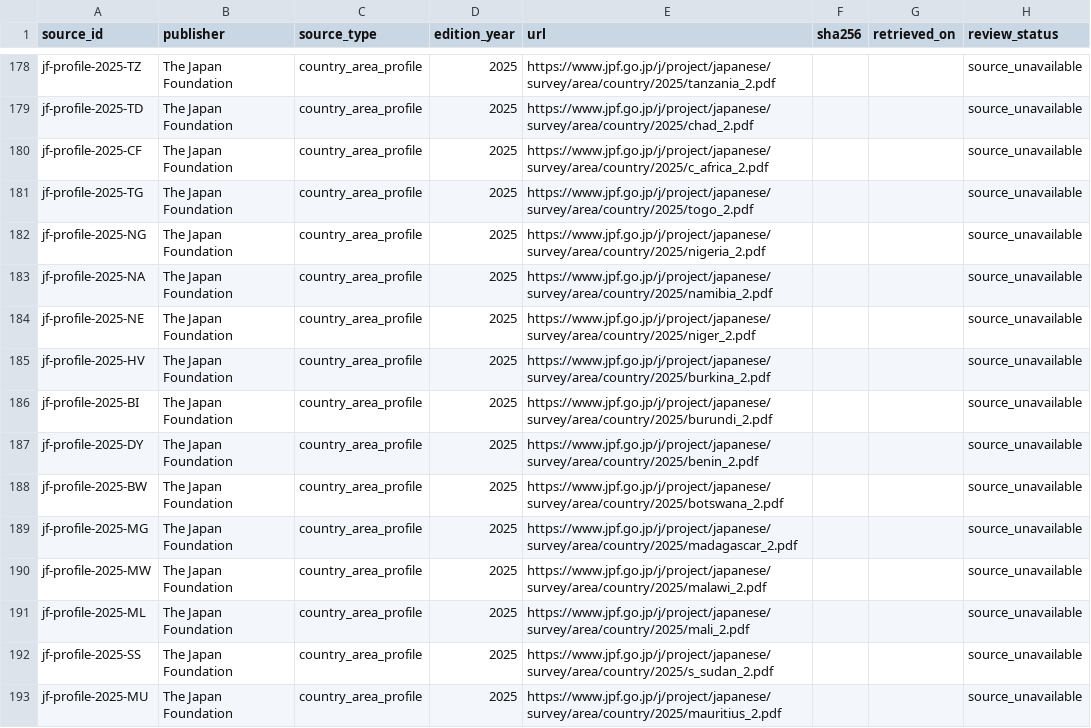
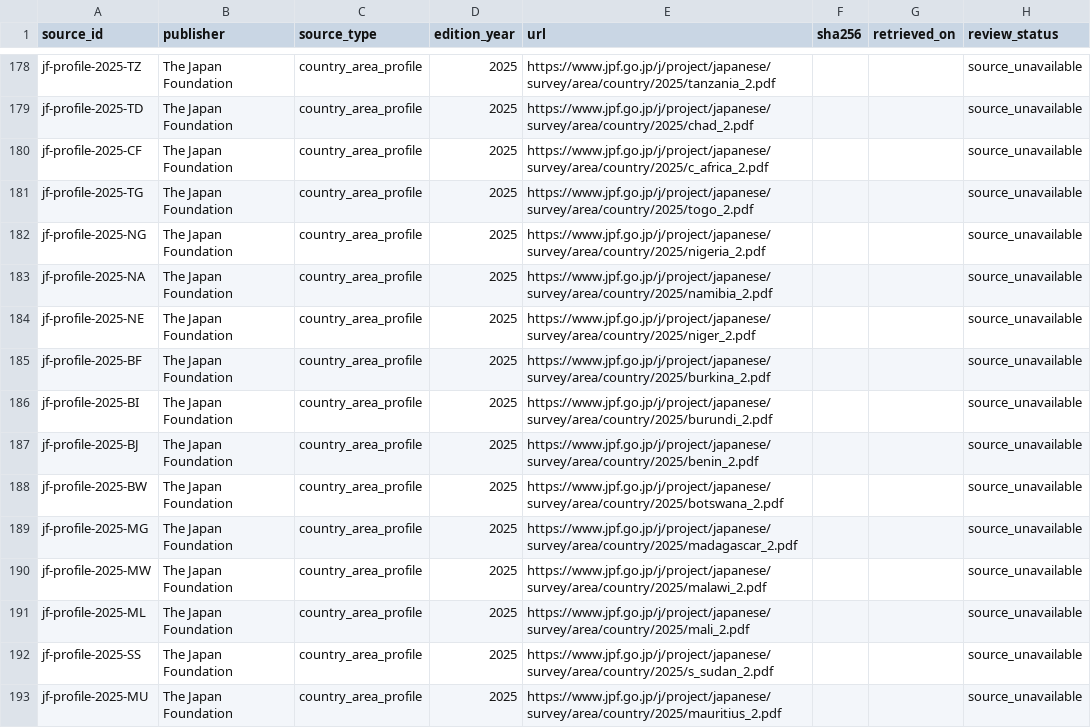
Before and after one commit to DarenWang1101/kotoba-atlas-gazette, a CSV file: data/sources.csv, drawn as a sheet; only a part is shown, gaps mark what is left out.

```diff
--- a/data/sources.csv
+++ b/data/sources.csv
@@ -184,5 +184,5 @@ jf-profile-2025-NA,The Japan Foundation,country_area_profile,2025,https://www.jp
 jf-profile-2025-NE,The Japan Foundation,country_area_profile,2025,https://www.jpf.go.jp/j/project/japanese/survey/area/country/2025/niger_2.pdf,,,source_unavailable
-jf-profile-2025-HV,The Japan Foundation,country_area_profile,2025,https://www.jpf.go.jp/j/project/japanese/survey/area/country/2025/burkina_2.pdf,,,source_unavailable
+jf-profile-2025-BF,The Japan Foundation,country_area_profile,2025,https://www.jpf.go.jp/j/project/japanese/survey/area/country/2025/burkina_2.pdf,,,source_unavailable
 jf-profile-2025-BI,The Japan Foundation,country_area_profile,2025,https://www.jpf.go.jp/j/project/japanese/survey/area/country/2025/burundi_2.pdf,,,source_unavailable
-jf-profile-2025-DY,The Japan Foundation,country_area_profile,2025,https://www.jpf.go.jp/j/project/japanese/survey/area/country/2025/benin_2.pdf,,,source_unavailable
+jf-profile-2025-BJ,The Japan Foundation,country_area_profile,2025,https://www.jpf.go.jp/j/project/japanese/survey/area/country/2025/benin_2.pdf,,,source_unavailable
 jf-profile-2025-BW,The Japan Foundation,country_area_profile,2025,https://www.jpf.go.jp/j/project/japanese/survey/area/country/2025/botswana_2.pdf,,,source_unavailable
```
Also changed, not shown: data/areas.csv, data/review_coverage.csv, 16 other files.
